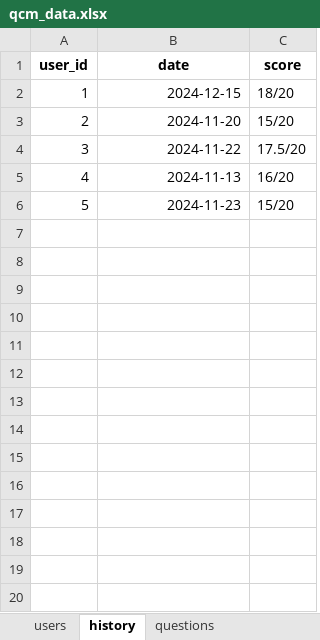
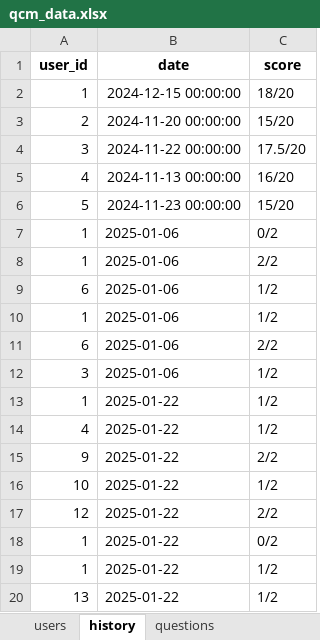
Before and after one commit to meriemghr/AdvancedProgramming-LAB, an Excel workbook: qcm_data.xlsx, sheet history, drawn as a sheet; only a part is shown; values as stored, in another font and other column widths than the file's, no borders; charts and pictures not drawn; the diff covers the shown part only; the diff names each change by its address in the sheet, - before the commit and + after, or states it on an @@ line.

```diff
--- a/qcm_data.xlsx (sheet history)
+++ b/qcm_data.xlsx (sheet history)
-B2 (date): 2024-12-15
+B2 (date): 2024-12-15 00:00:00
-B3 (date): 2024-11-20
+B3 (date): 2024-11-20 00:00:00
-B4 (date): 2024-11-22
+B4 (date): 2024-11-22 00:00:00
-B5 (date): 2024-11-13
+B5 (date): 2024-11-13 00:00:00
-B6 (date): 2024-11-23
+B6 (date): 2024-11-23 00:00:00
+row 7: 1 | 2025-01-06 | 0/2
+row 8: 1 | 2025-01-06 | 2/2
+row 9: 6 | 2025-01-06 | 1/2
+row 10: 1 | 2025-01-06 | 1/2
+row 11: 6 | 2025-01-06 | 2/2
+row 12: 3 | 2025-01-06 | 1/2
+row 13: 1 | 2025-01-22 | 1/2
+row 14: 4 | 2025-01-22 | 1/2
+row 15: 9 | 2025-01-22 | 2/2
+row 16: 10 | 2025-01-22 | 1/2
+row 17: 12 | 2025-01-22 | 2/2
+row 18: 1 | 2025-01-22 | 0/2
+row 19: 1 | 2025-01-22 | 1/2
+row 20: 13 | 2025-01-22 | 1/2
```
Also changed, not shown: 34 added rows elsewhere in this sheet, sheet questions, sheet users, charts or pictures.
